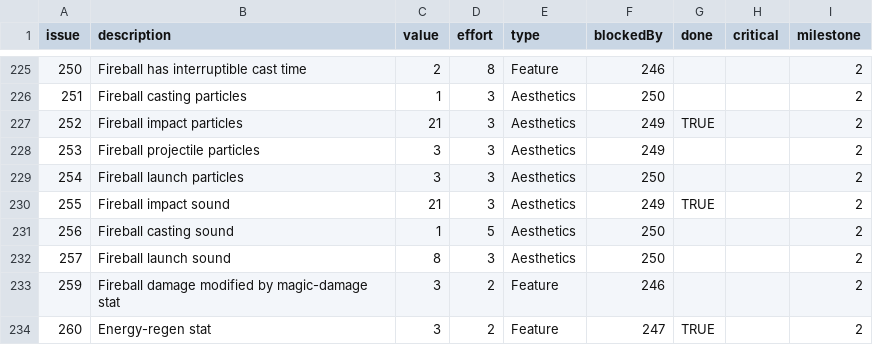
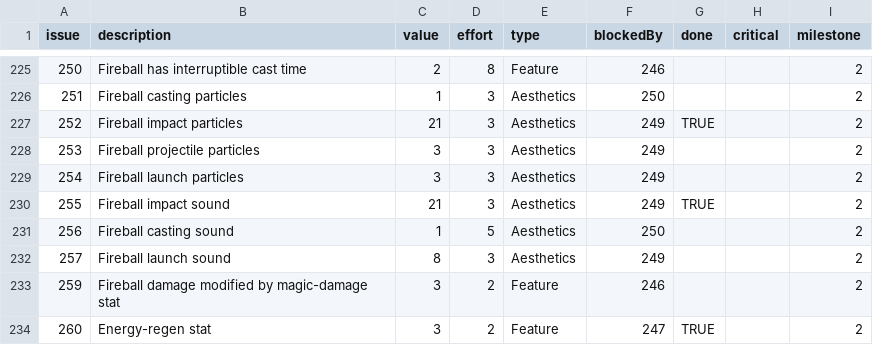
Before and after one commit to timgurto/Hellas, a CSV file: doc/backlog/backlog.csv, drawn as a sheet; only a part is shown, gaps mark what is left out.

Commit message:
Fix wrong blockers in backlog

```diff
--- a/doc/backlog/backlog.csv
+++ b/doc/backlog/backlog.csv
@@ -228,6 +228,6 @@ issue,description,value,effort,type,blockedBy,done,critical,milestone
 253,Fireball projectile particles,3,3,Aesthetics,249,,,2
-254,Fireball launch particles,3,3,Aesthetics,250,,,2
+254,Fireball launch particles,3,3,Aesthetics,249,,,2
 255,Fireball impact sound,21,3,Aesthetics,249,TRUE,,2
 256,Fireball casting sound,1,5,Aesthetics,250,,,2
-257,Fireball launch sound,8,3,Aesthetics,250,,,2
+257,Fireball launch sound,8,3,Aesthetics,249,,,2
 259,Fireball damage modified by magic-damage stat,3,2,Feature,246,,,2
```
